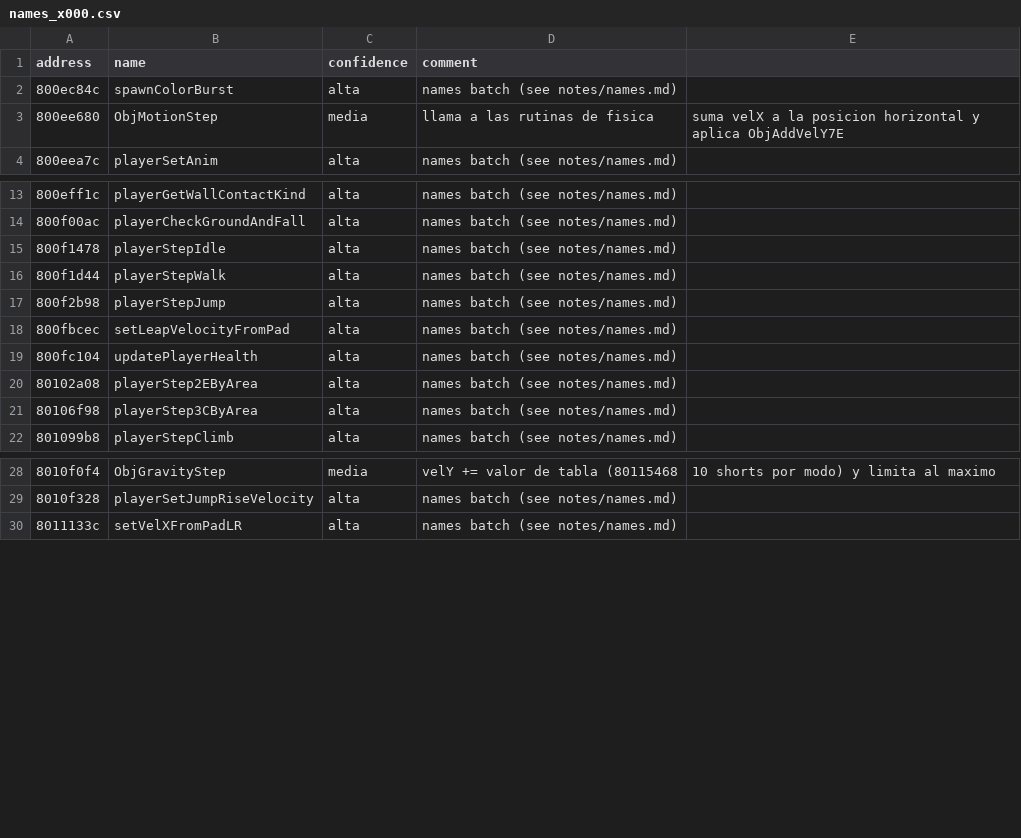
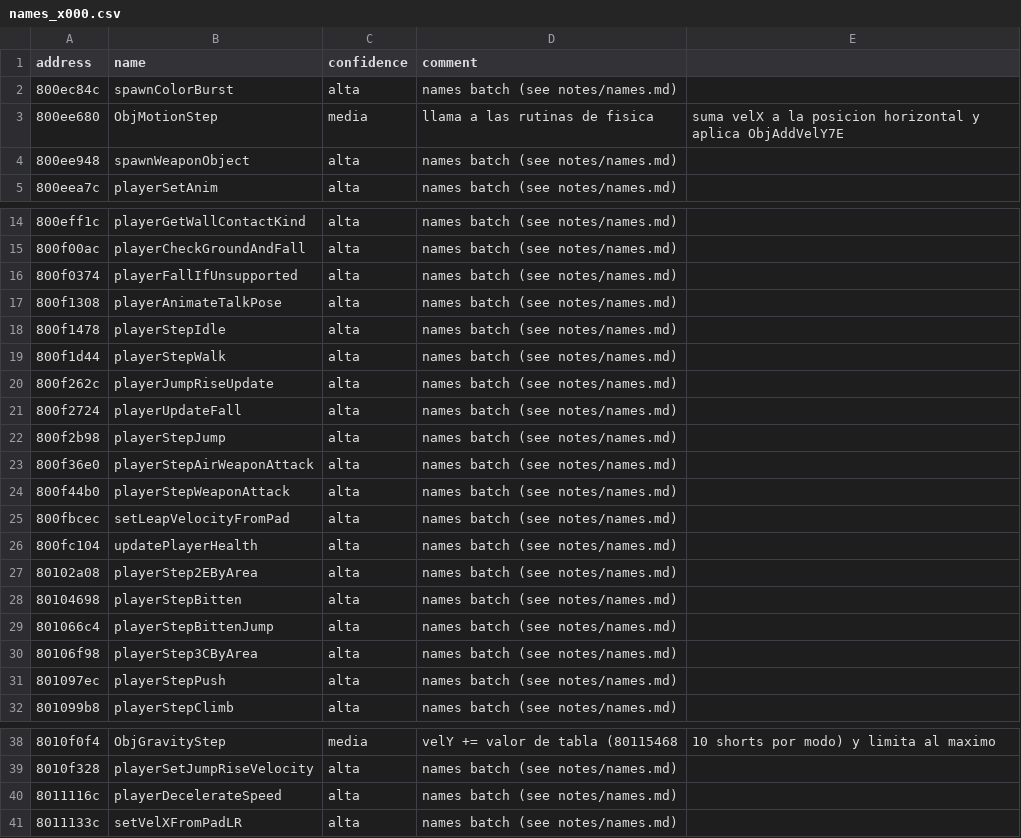
Before and after one commit to afsenovilla/Tombi-Decomp, a CSV file: notes/names_x000.csv, drawn as a sheet; only a part is shown, gaps mark what is left out.

```diff
--- a/notes/names_x000.csv
+++ b/notes/names_x000.csv
@@ -3,2 +3,3 @@ address,name,confidence,comment
 800ee680,ObjMotionStep,media,llama a las rutinas de fisica, suma velX a la posicion horizontal y aplica ObjAddVelY7E
+800ee948,spawnWeaponObject,alta,names batch (see notes/names.md)
 800eea7c,playerSetAnim,alta,names batch (see notes/names.md)
@@ -14,5 +15,11 @@ address,name,confidence,comment
 800f00ac,playerCheckGroundAndFall,alta,names batch (see notes/names.md)
+800f0374,playerFallIfUnsupported,alta,names batch (see notes/names.md)
+800f1308,playerAnimateTalkPose,alta,names batch (see notes/names.md)
 800f1478,playerStepIdle,alta,names batch (see notes/names.md)
 800f1d44,playerStepWalk,alta,names batch (see notes/names.md)
+800f262c,playerJumpRiseUpdate,alta,names batch (see notes/names.md)
+800f2724,playerUpdateFall,alta,names batch (see notes/names.md)
 800f2b98,playerStepJump,alta,names batch (see notes/names.md)
+800f36e0,playerStepAirWeaponAttack,alta,names batch (see notes/names.md)
+800f44b0,playerStepWeaponAttack,alta,names batch (see notes/names.md)
 800fbcec,setLeapVelocityFromPad,alta,names batch (see notes/names.md)
@@ -20,3 +27,6 @@ address,name,confidence,comment
 80102a08,playerStep2EByArea,alta,names batch (see notes/names.md)
+80104698,playerStepBitten,alta,names batch (see notes/names.md)
+801066c4,playerStepBittenJump,alta,names batch (see notes/names.md)
 80106f98,playerStep3CByArea,alta,names batch (see notes/names.md)
+801097ec,playerStepPush,alta,names batch (see notes/names.md)
 801099b8,playerStepClimb,alta,names batch (see notes/names.md)
@@ -29,2 +39,3 @@ address,name,confidence,comment
 8010f328,playerSetJumpRiseVelocity,alta,names batch (see notes/names.md)
+8011116c,playerDecelerateSpeed,alta,names batch (see notes/names.md)
 8011133c,setVelXFromPadLR,alta,names batch (see notes/names.md)
```
Also changed, not shown: 19 other files.
